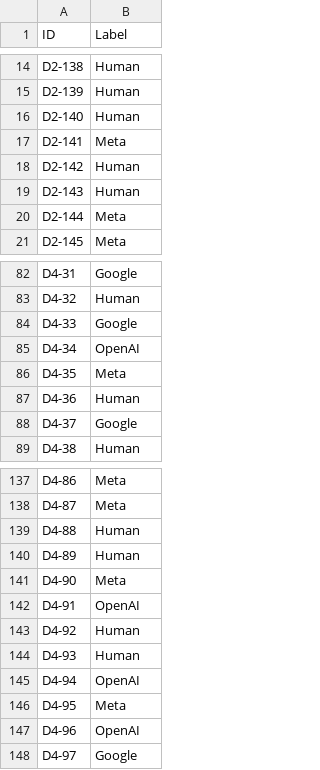
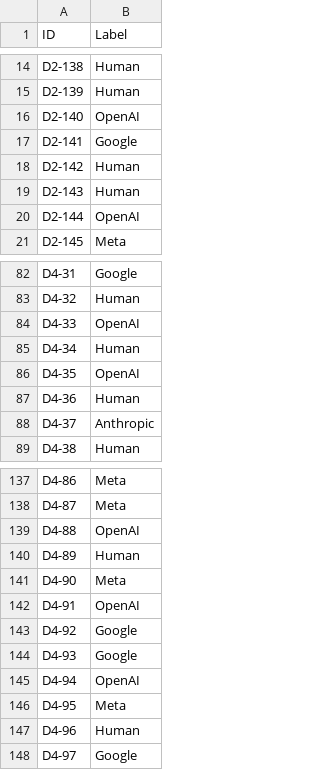
Before and after one commit to joaoR21/TP-AP2026, a CSV file: Subm3/subm3-g2-MEI-A.csv, drawn as a sheet; only a part is shown, gaps mark what is left out; the diff covers the shown part only.

```diff
--- a/Subm3/subm3-g2-MEI-A.csv
+++ b/Subm3/subm3-g2-MEI-A.csv
@@ -15,7 +15,7 @@ D2-138;Human
 D2-139;Human
-D2-140;Human
-D2-141;Meta
+D2-140;OpenAI
+D2-141;Google
 D2-142;Human
 D2-143;Human
-D2-144;Meta
+D2-144;OpenAI
 D2-145;Meta
@@ -83,7 +83,7 @@ D4-31;Google
 D4-32;Human
-D4-33;Google
-D4-34;OpenAI
-D4-35;Meta
+D4-33;OpenAI
+D4-34;Human
+D4-35;OpenAI
 D4-36;Human
-D4-37;Google
+D4-37;Anthropic
 D4-38;Human
@@ -138,3 +138,3 @@ D4-86;Meta
 D4-87;Meta
-D4-88;Human
+D4-88;OpenAI
 D4-89;Human
@@ -142,7 +142,7 @@ D4-90;Meta
 D4-91;OpenAI
-D4-92;Human
-D4-93;Human
+D4-92;Google
+D4-93;Google
 D4-94;OpenAI
 D4-95;Meta
-D4-96;OpenAI
+D4-96;Human
 D4-97;Google
```
Also changed, not shown: 28 edited cells elsewhere in this file, 1 other file.
